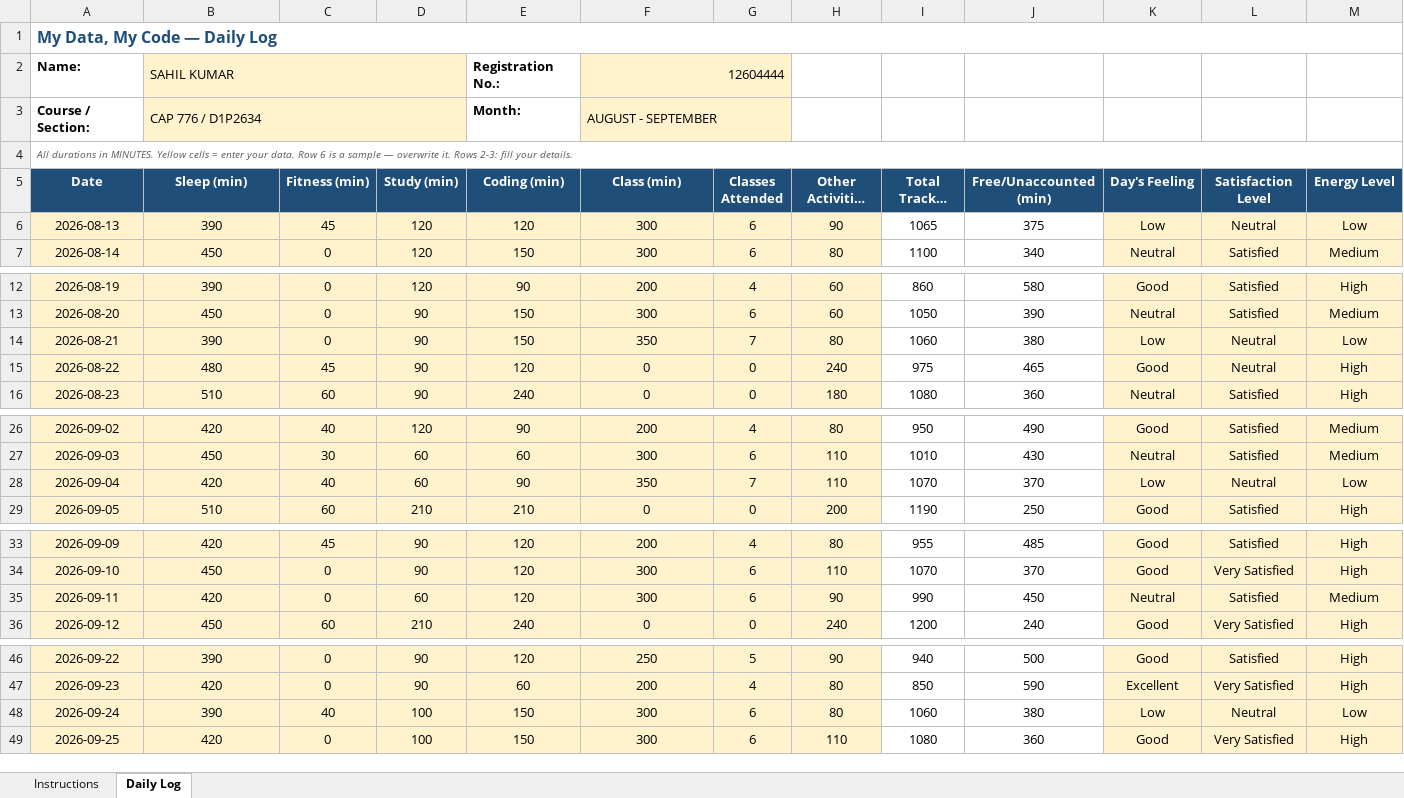
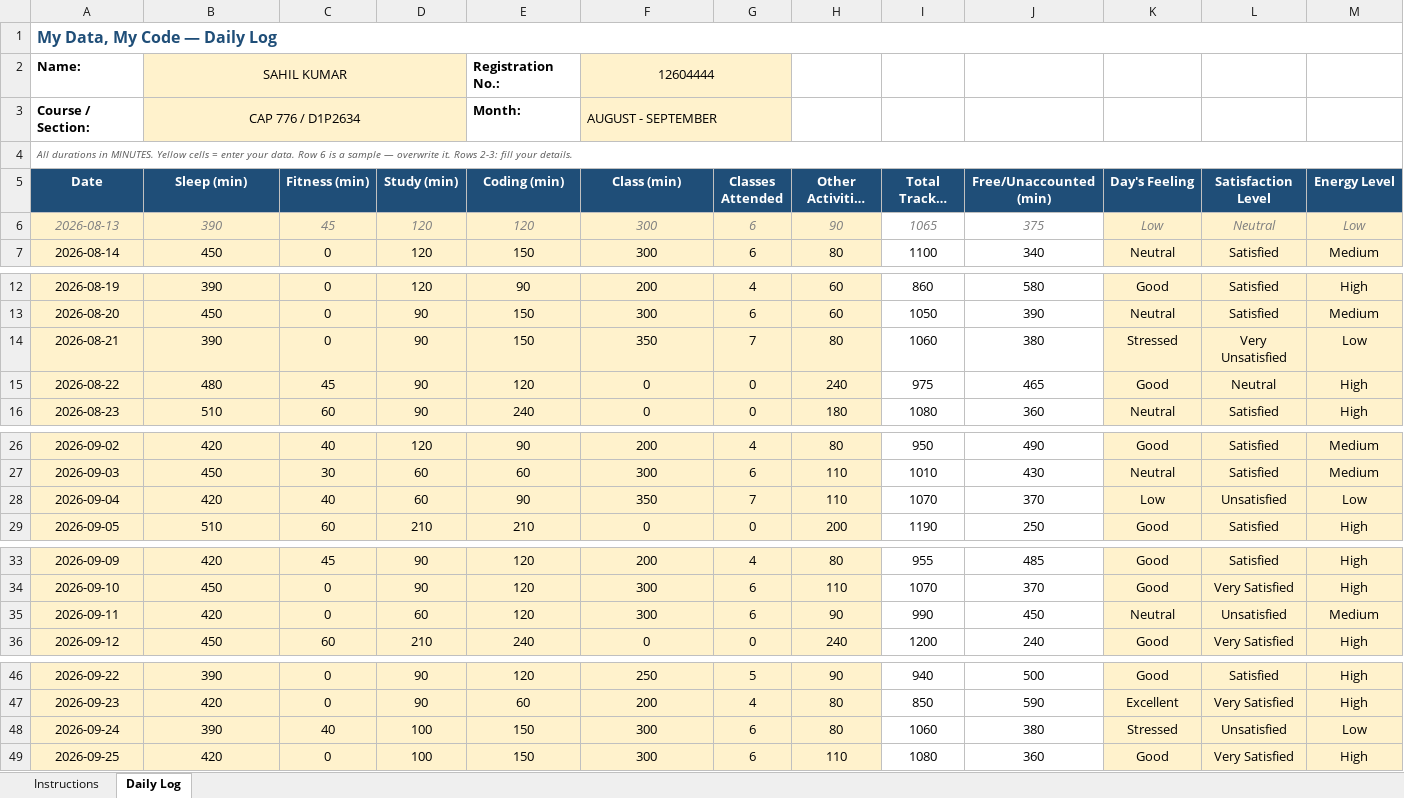
Before and after one commit to sahil6000/Daily-Log-Activity-CAP-776-, an Excel workbook: 12604444.xlsx, sheet Daily Log, drawn as a sheet; only a part is shown, gaps mark what is left out; long unchanged cells end in …; values as stored, in another font and other column widths than the file's, no borders; conditional formats not drawn; the diff covers the shown part only; the diff names each change by its address in the sheet, - before the commit and + after, or states it on an @@ line.

```diff
--- a/12604444.xlsx (sheet Daily Log)
+++ b/12604444.xlsx (sheet Daily Log)
-B2:B3 alignment: left
+B2:B3 alignment: center
-F2 alignment: right
+F2 alignment: center
@@ A6:M6 italic: off → on, text colour: black → #808080 @@
-K14 (Day's Feeling): Low
+K14 (Day's Feeling): Stressed
-L14 (Satisfaction Level): Neutral
+L14 (Satisfaction Level): Very Unsatisfied
-L28 (Satisfaction Level): Neutral
+L28 (Satisfaction Level): Unsatisfied
-L35 (Satisfaction Level): Satisfied
+L35 (Satisfaction Level): Unsatisfied
-K48 (Day's Feeling): Low
+K48 (Day's Feeling): Stressed
-L48 (Satisfaction Level): Neutral
+L48 (Satisfaction Level): Unsatisfied
```
Also changed, not shown: cell formats elsewhere in this sheet, 2 other files.
